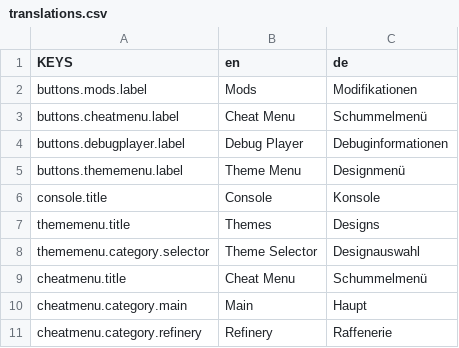
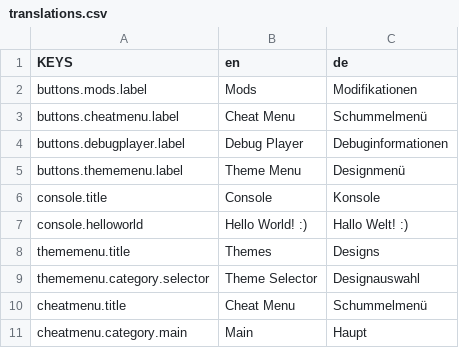
Before and after one commit to ThatFinnDev/SR2E, a CSV file: SR2EssentialsMod/translations.csv, drawn as a sheet; only a part is shown; the shorter side is filled out with more unchanged rows; the diff names each change by its address in the sheet, - before the commit and + after, or states it on an @@ line.

```diff
--- a/SR2EssentialsMod/translations.csv
+++ b/SR2EssentialsMod/translations.csv
+row 7: console.helloworld | Hello World! :) | Hallo Welt! :)
```
Also changed, not shown: 11 other files.
